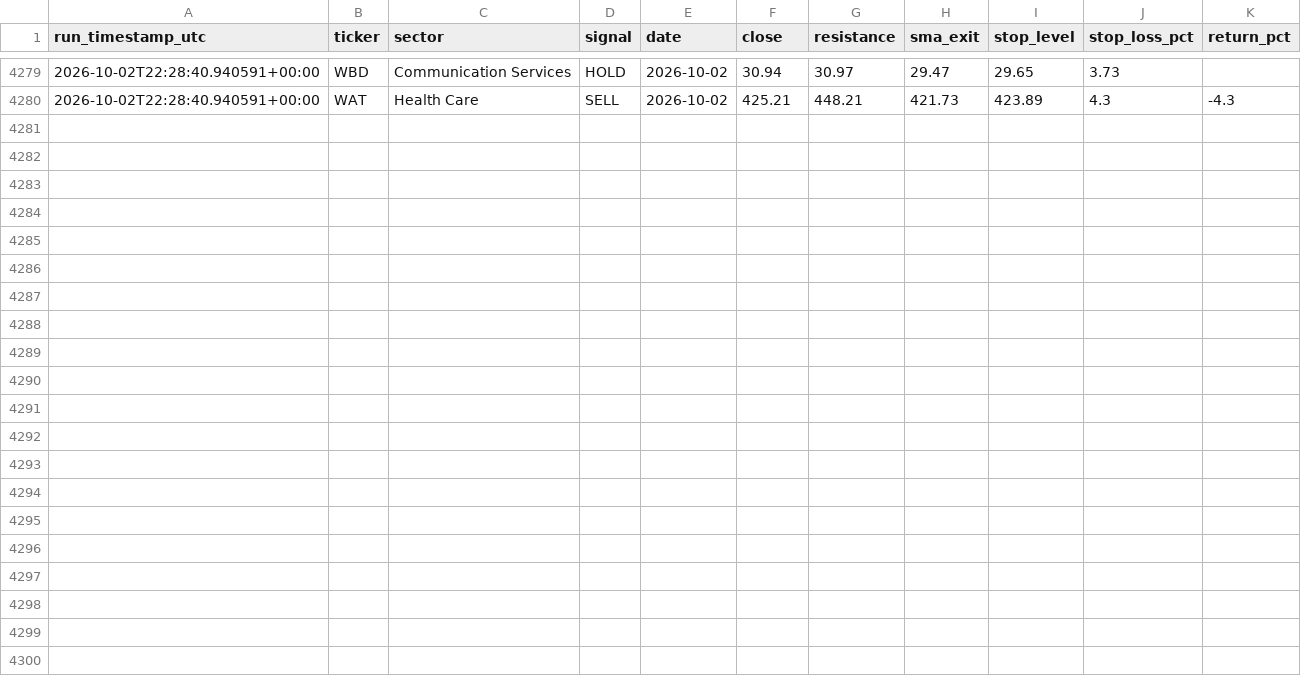
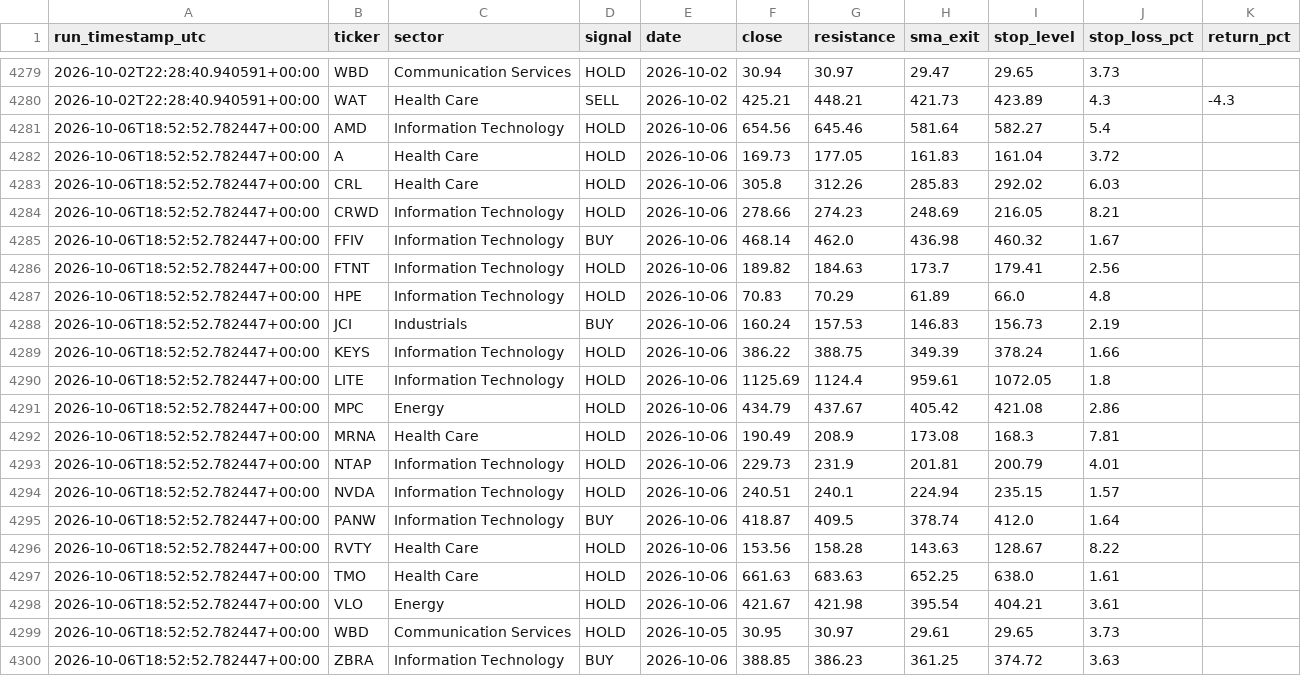
Before and after one commit to mmeok01/us-stock-screener, a CSV file: results/signal_log.csv, drawn as a sheet; only a part is shown, gaps mark what is left out; the diff names each change by its address in the sheet, - before the commit and + after, or states it on an @@ line.

```diff
--- a/results/signal_log.csv
+++ b/results/signal_log.csv
+row 4281: 2026-10-06T18:52:52.782447+00:00 | AMD | Information Technology | HOLD | 2026-10-06 | 654.56 | 645.46 | 581.64 | 582.27 | 5.4
+row 4282: 2026-10-06T18:52:52.782447+00:00 | A | Health Care | HOLD | 2026-10-06 | 169.73 | 177.05 | 161.83 | 161.04 | 3.72
+row 4283: 2026-10-06T18:52:52.782447+00:00 | CRL | Health Care | HOLD | 2026-10-06 | 305.8 | 312.26 | 285.83 | 292.02 | 6.03
+row 4284: 2026-10-06T18:52:52.782447+00:00 | CRWD | Information Technology | HOLD | 2026-10-06 | 278.66 | 274.23 | 248.69 | 216.05 | 8.21
+row 4285: 2026-10-06T18:52:52.782447+00:00 | FFIV | Information Technology | BUY | 2026-10-06 | 468.14 | 462.0 | 436.98 | 460.32 | 1.67
+row 4286: 2026-10-06T18:52:52.782447+00:00 | FTNT | Information Technology | HOLD | 2026-10-06 | 189.82 | 184.63 | 173.7 | 179.41 | 2.56
+row 4287: 2026-10-06T18:52:52.782447+00:00 | HPE | Information Technology | HOLD | 2026-10-06 | 70.83 | 70.29 | 61.89 | 66.0 | 4.8
+row 4288: 2026-10-06T18:52:52.782447+00:00 | JCI | Industrials | BUY | 2026-10-06 | 160.24 | 157.53 | 146.83 | 156.73 | 2.19
+row 4289: 2026-10-06T18:52:52.782447+00:00 | KEYS | Information Technology | HOLD | 2026-10-06 | 386.22 | 388.75 | 349.39 | 378.24 | 1.66
+row 4290: 2026-10-06T18:52:52.782447+00:00 | LITE | Information Technology | HOLD | 2026-10-06 | 1125.69 | 1124.4 | 959.61 | 1072.05 | 1.8
+row 4291: 2026-10-06T18:52:52.782447+00:00 | MPC | Energy | HOLD | 2026-10-06 | 434.79 | 437.67 | 405.42 | 421.08 | 2.86
+row 4292: 2026-10-06T18:52:52.782447+00:00 | MRNA | Health Care | HOLD | 2026-10-06 | 190.49 | 208.9 | 173.08 | 168.3 | 7.81
+row 4293: 2026-10-06T18:52:52.782447+00:00 | NTAP | Information Technology | HOLD | 2026-10-06 | 229.73 | 231.9 | 201.81 | 200.79 | 4.01
+row 4294: 2026-10-06T18:52:52.782447+00:00 | NVDA | Information Technology | HOLD | 2026-10-06 | 240.51 | 240.1 | 224.94 | 235.15 | 1.57
+row 4295: 2026-10-06T18:52:52.782447+00:00 | PANW | Information Technology | BUY | 2026-10-06 | 418.87 | 409.5 | 378.74 | 412.0 | 1.64
+row 4296: 2026-10-06T18:52:52.782447+00:00 | RVTY | Health Care | HOLD | 2026-10-06 | 153.56 | 158.28 | 143.63 | 128.67 | 8.22
+row 4297: 2026-10-06T18:52:52.782447+00:00 | TMO | Health Care | HOLD | 2026-10-06 | 661.63 | 683.63 | 652.25 | 638.0 | 1.61
+row 4298: 2026-10-06T18:52:52.782447+00:00 | VLO | Energy | HOLD | 2026-10-06 | 421.67 | 421.98 | 395.54 | 404.21 | 3.61
+row 4299: 2026-10-06T18:52:52.782447+00:00 | WBD | Communication Services | HOLD | 2026-10-05 | 30.95 | 30.97 | 29.61 | 29.65 | 3.73
+row 4300: 2026-10-06T18:52:52.782447+00:00 | ZBRA | Information Technology | BUY | 2026-10-06 | 388.85 | 386.23 | 361.25 | 374.72 | 3.63
```
Also changed, not shown: 1 other file.
